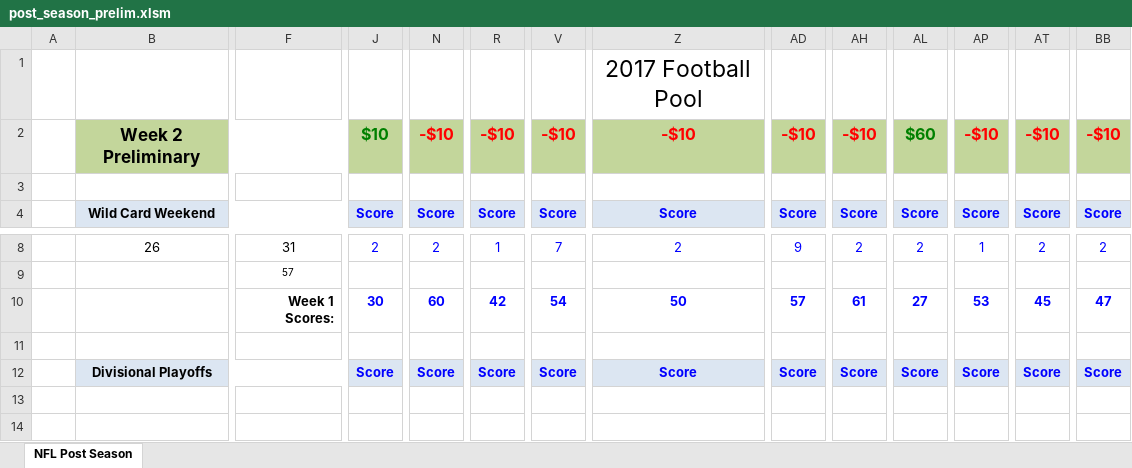
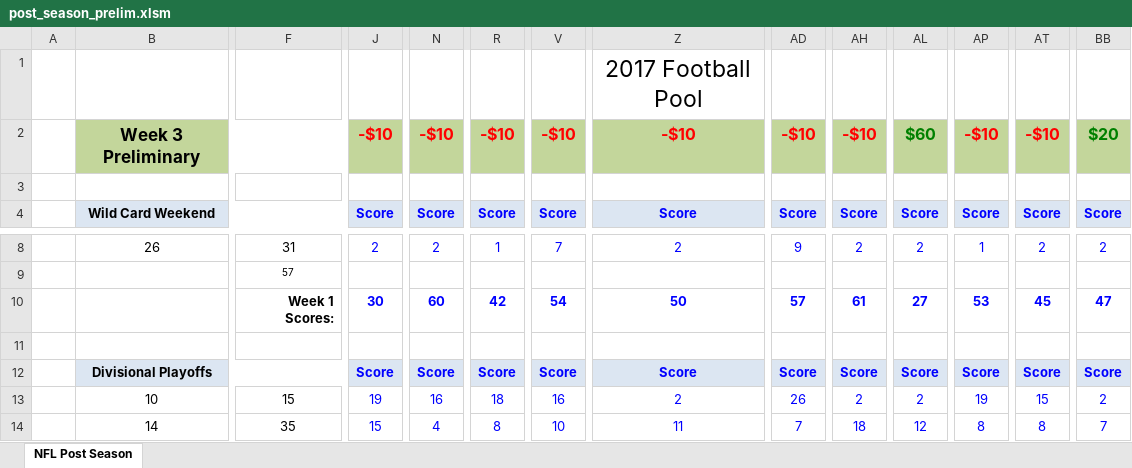
Before and after one commit to jlwebpages/fp, an Excel workbook: post_season_prelim.xlsm, sheet NFL Post Season, drawn as a sheet; only a part is shown, gaps mark what is left out; values as stored, in another font and other column widths than the file's, no borders; conditional formats not drawn; the diff covers the shown part only; the diff names each change by its address in the sheet, - before the commit and + after, or states it on an @@ line.

Commit message:
2017 Post Season Week 3 Preliminary update.

```diff
--- a/post_season_prelim.xlsm (sheet NFL Post Season)
+++ b/post_season_prelim.xlsm (sheet NFL Post Season)
-B2: Week 2 Preliminary
+B2: Week 3 Preliminary
-J2: $10
+J2: -$10
-J2 text colour: #008000
+J2 text colour: #FF0000
-BB2: -$10
+BB2: $20
-BB2 text colour: #FF0000
+BB2 text colour: #008000
-B13: (empty)
+B13: 10
-F13: (empty)
+F13: 15
-J13: (empty)
+J13: 19
-N13: (empty)
+N13: 16
-R13: (empty)
+R13: 18
-V13: (empty)
+V13: 16
-Z13: (empty)
+Z13: 2
-AD13: (empty)
+AD13: 26
-AH13: (empty)
+AH13: 2
-AL13: (empty)
+AL13: 2
-AP13: (empty)
+AP13: 19
-AT13: (empty)
+AT13: 15
-BB13: (empty)
+BB13: 2
-B14: (empty)
+B14: 14
-F14: (empty)
+F14: 35
-J14: (empty)
+J14: 15
-N14: (empty)
+N14: 4
-R14: (empty)
+R14: 8
-V14: (empty)
+V14: 10
-Z14: (empty)
+Z14: 11
-AD14: (empty)
+AD14: 7
-AH14: (empty)
+AH14: 18
-AL14: (empty)
+AL14: 12
-AP14: (empty)
+AP14: 8
-AT14: (empty)
+AT14: 8
-BB14: (empty)
+BB14: 7
```
Also changed, not shown: 10 added rows, 10 removed rows and 116 edited cells elsewhere in this sheet, formulas that keep their value, hidden cells, 3 other files.
